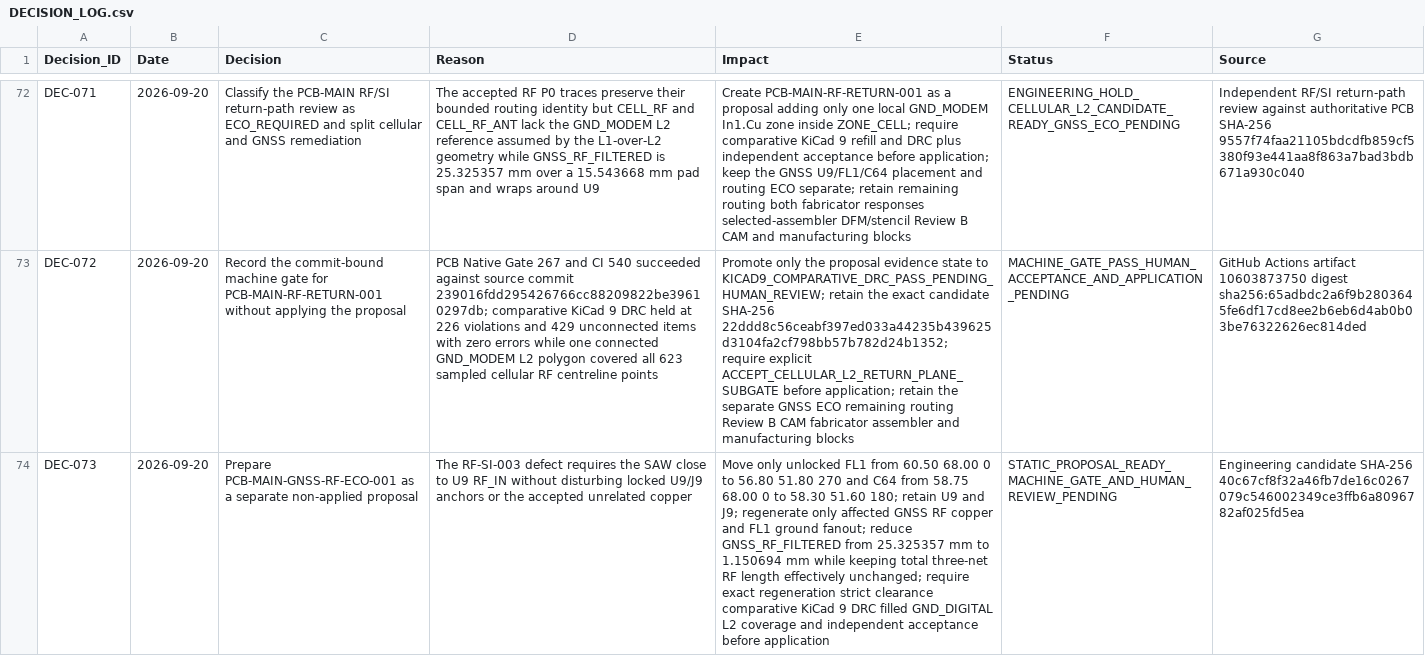
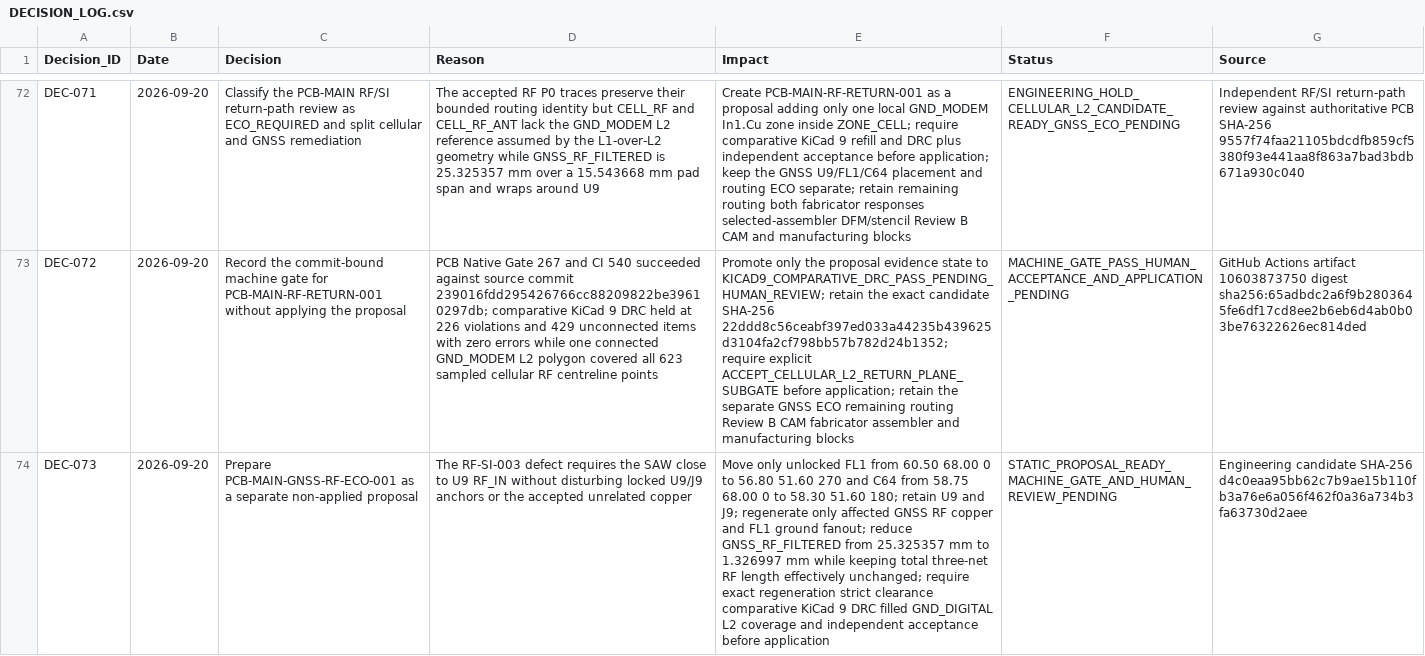
Before and after one commit to skif-ops/rs-zs-bpla, a CSV file: docs/DECISION_LOG.csv, drawn as a sheet; only a part is shown, gaps mark what is left out; the diff names each change by its address in the sheet, - before the commit and + after, or states it on an @@ line.

Commit message:
hardware: increase GNSS filter ground clearance

```diff
--- a/docs/DECISION_LOG.csv
+++ b/docs/DECISION_LOG.csv
-E74 (Impact): …to 56.80 51.80 270 and C64 from 58.75 68.00 0 to 58.30 51.60 180; retain U9 and J9; regenerate only affected GNSS RF copper and FL1 ground fanout; reduce GNSS_RF_FILTERED from 25.325357 mm to 1.150694 mm while…
+E74 (Impact): …to 56.80 51.60 270 and C64 from 58.75 68.00 0 to 58.30 51.60 180; retain U9 and J9; regenerate only affected GNSS RF copper and FL1 ground fanout; reduce GNSS_RF_FILTERED from 25.325357 mm to 1.326997 mm while…
-G74 (Source): …candidate SHA-256 40c67cf8f32a46fb7de16c0267079c546002349ce3ffb6a8096782af025fd5ea
+G74 (Source): …candidate SHA-256 d4c0eaa95bb62c7b9ae15b110fb3a76e6a056f462f0a36a734b3fa63730d2aee
```
Also changed, not shown: docs/DELIVERABLE_REGISTER_EVT_PRE_20.csv, 7 other files.
